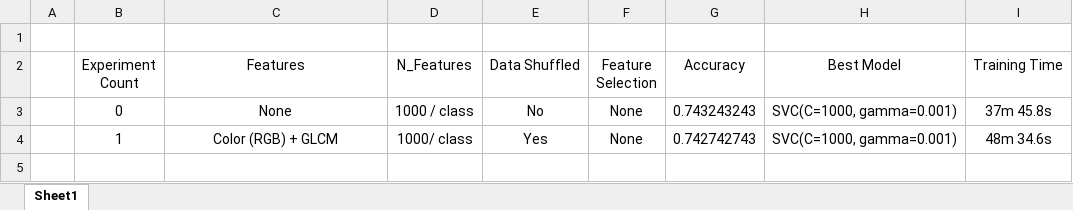
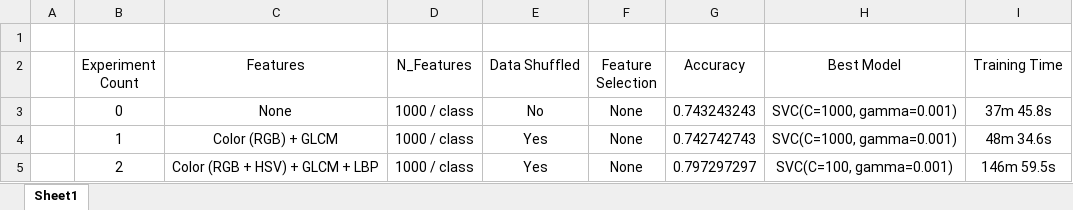
Before and after one commit to lui-alvarez/Melanoma-classification-using-machine-learning, an Excel workbook: output/train_experiments_results.xlsx, sheet Sheet1, drawn as a sheet; values as stored, in another font and other column widths than the file's, no borders; table styles not drawn; the diff names each change by its address in the sheet, - before the commit and + after, or states it on an @@ line.

```diff
--- a/output/train_experiments_results.xlsx (sheet Sheet1)
+++ b/output/train_experiments_results.xlsx (sheet Sheet1)
-D4 (N_Features): 1000/ class
+D4 (N_Features): 1000 / class
+row 5:  | 2 | Color (RGB + HSV) + GLCM + LBP | 1000 / class | Yes | None | 0.797297297 | SVC(C=100, gamma=0.001) | 146m 59.5s
```
Also changed, not shown: 3 other files.
